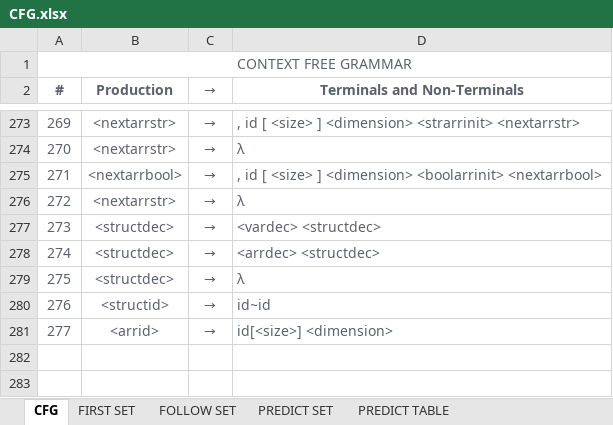
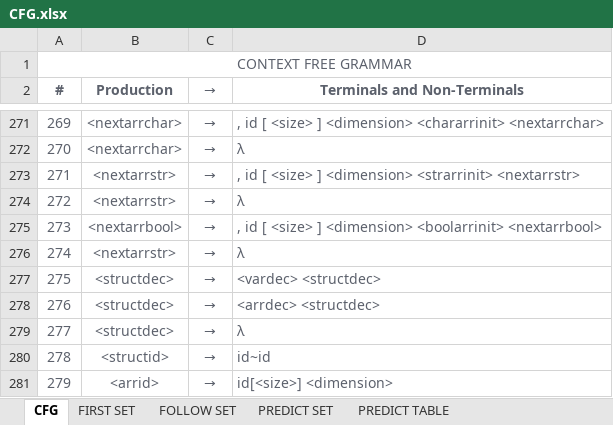
Before and after one commit to marlou-lopez/CompilerDocs, an Excel workbook: CFG.xlsx, sheet CFG, drawn as a sheet; only a part is shown, gaps mark what is left out; values as stored, in another font and other column widths than the file's, no borders; addresses are those after the commit; the diff covers the shown part only; the diff names each change by its address in the sheet, - before the commit and + after, or states it on an @@ line.

```diff
--- a/CFG.xlsx (sheet CFG)
+++ b/CFG.xlsx (sheet CFG)
-B271:B272 (Production): <nextarrstr>
+B271:B272 (Production): <nextarrchar>
-D271 (Terminals and Non-Terminals): …] <dimension> <strarrinit> <nextarrstr>
+D271 (Terminals and Non-Terminals): …] <dimension> <chararrinit> <nextarrchar>
-B273 (Production): <nextarrbool>
+B273 (Production): <nextarrstr>
-D273 (Terminals and Non-Terminals): …] <dimension> <boolarrinit> <nextarrbool>
+D273 (Terminals and Non-Terminals): …] <dimension> <strarrinit> <nextarrstr>
-B275 (Production): <structdec>
+B275 (Production): <nextarrbool>
-D275 (Terminals and Non-Terminals): <vardec> <structdec>
+D275 (Terminals and Non-Terminals): , id [ <size> ] <dimension> <boolarrinit> <nextarrbool>
-B276 (Production): <structdec>
+B276 (Production): <nextarrstr>
-D276 (Terminals and Non-Terminals): <arrdec> <structdec>
+D276 (Terminals and Non-Terminals): λ
-D277 (Terminals and Non-Terminals): λ
+D277 (Terminals and Non-Terminals): <vardec> <structdec>
-B278 (Production): <structid>
+B278 (Production): <structdec>
-D278 (Terminals and Non-Terminals): id~id
+D278 (Terminals and Non-Terminals): <arrdec> <structdec>
-B279 (Production): <arrid>
+B279 (Production): <structdec>
-D279 (Terminals and Non-Terminals): id[<size>] <dimension>
+D279 (Terminals and Non-Terminals): λ
+row 280: 278 | <structid> | → | id~id
+row 281: 279 | <arrid> | → | id[<size>] <dimension>
```
Also changed, not shown: 2 removed rows and 38 edited cells elsewhere in this sheet.
